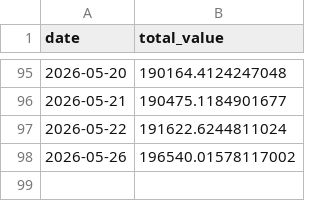
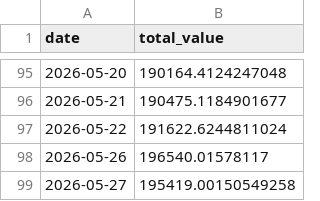
Before and after one commit to lavaballj13/Bandcamp, a CSV file: history.csv, drawn as a sheet; only a part is shown, gaps mark what is left out.

```diff
--- a/history.csv
+++ b/history.csv
@@ -97,2 +97,3 @@ date,total_value
 2026-05-22,191622.6244811024
-2026-05-26,196540.01578117002
+2026-05-26,196540.01578117
+2026-05-27,195419.00150549258
```
Also changed, not shown: 2 other files.
